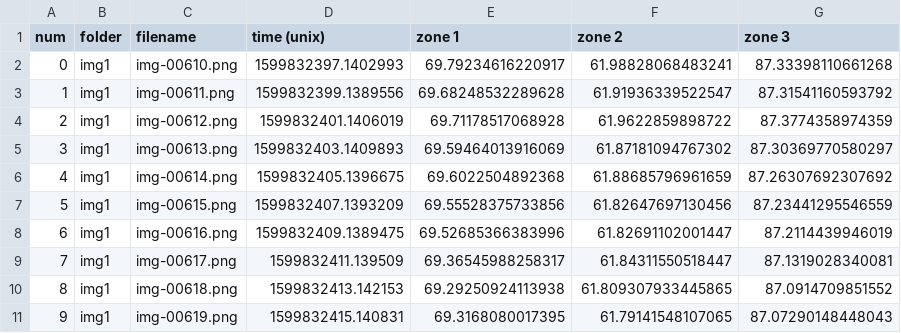
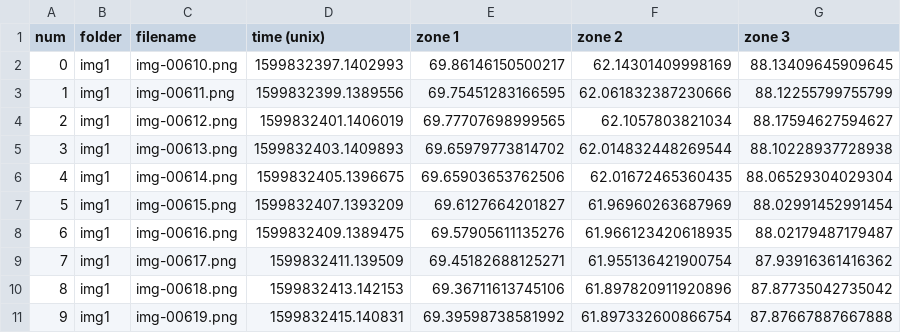
Before and after one commit to ovinc/imgseries, a TSV file: data/Img_GreyLevel.tsv, drawn as a sheet; only a part is shown; the diff covers the shown part only.

```diff
--- a/data/Img_GreyLevel.tsv
+++ b/data/Img_GreyLevel.tsv
@@ -1,11 +1,11 @@
 num	folder	filename	time (unix)	zone 1	zone 2	zone 3
-0	img1	img-00610.png	1599832397.1402993	69.79234616220917	61.98828068483241	87.33398110661268
-1	img1	img-00611.png	1599832399.1389556	69.68248532289628	61.91936339522547	87.31541160593792
-2	img1	img-00612.png	1599832401.1406019	69.71178517068928	61.9622859898722	87.3774358974359
-3	img1	img-00613.png	1599832403.1409893	69.59464013916069	61.87181094767302	87.30369770580297
-4	img1	img-00614.png	1599832405.1396675	69.6022504892368	61.88685796961659	87.26307692307692
-5	img1	img-00615.png	1599832407.1393209	69.55528375733856	61.82647697130456	87.23441295546559
-6	img1	img-00616.png	1599832409.1389475	69.52685366383996	61.82691102001447	87.2114439946019
-7	img1	img-00617.png	1599832411.139509	69.36545988258317	61.84311550518447	87.1319028340081
-8	img1	img-00618.png	1599832413.142153	69.29250924113938	61.809307933445865	87.0914709851552
-9	img1	img-00619.png	1599832415.140831	69.3168080017395	61.79141548107065	87.07290148448043
+0	img1	img-00610.png	1599832397.1402993	69.86146150500217	62.14301409998169	88.13409645909645
+1	img1	img-00611.png	1599832399.1389556	69.75451283166595	62.061832387230666	88.12255799755799
+2	img1	img-00612.png	1599832401.1406019	69.77707698999565	62.1057803821034	88.17594627594627
+3	img1	img-00613.png	1599832403.1409893	69.65979773814702	62.014832448269544	88.10228937728938
+4	img1	img-00614.png	1599832405.1396675	69.65903653762506	62.01672465360435	88.06529304029304
+5	img1	img-00615.png	1599832407.1393209	69.6127664201827	61.96960263687969	88.02991452991454
+6	img1	img-00616.png	1599832409.1389475	69.57905611135276	61.966123420618935	88.02179487179487
+7	img1	img-00617.png	1599832411.139509	69.45182688125271	61.955136421900754	87.93916361416362
+8	img1	img-00618.png	1599832413.142153	69.36711613745106	61.897820911920896	87.87735042735042
+9	img1	img-00619.png	1599832415.140831	69.39598738581992	61.897332600866754	87.87667887667888
```
Also changed, not shown: 120 edited cells elsewhere in this file, data/Img_Files.tsv, 14 other files.
